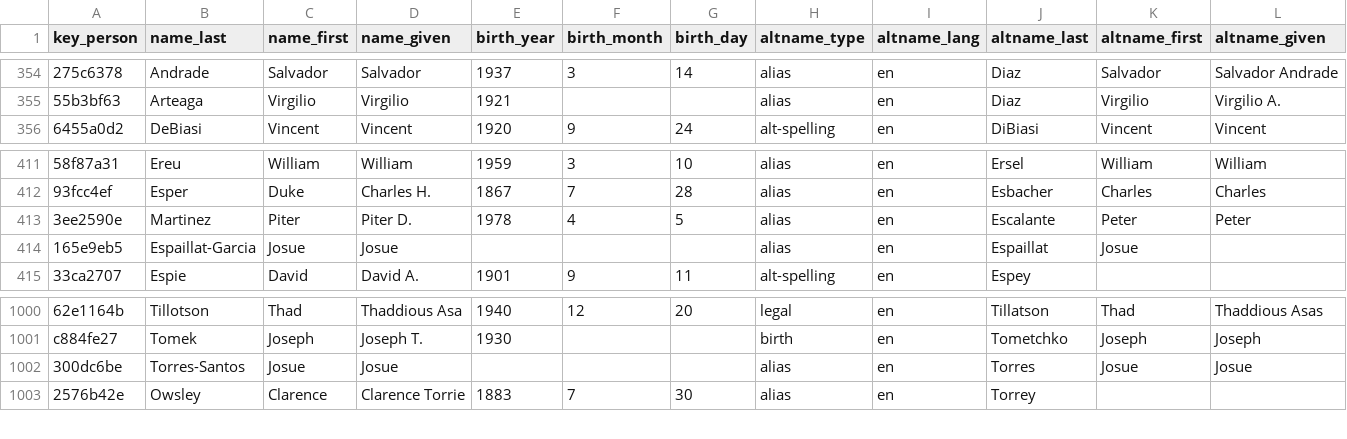
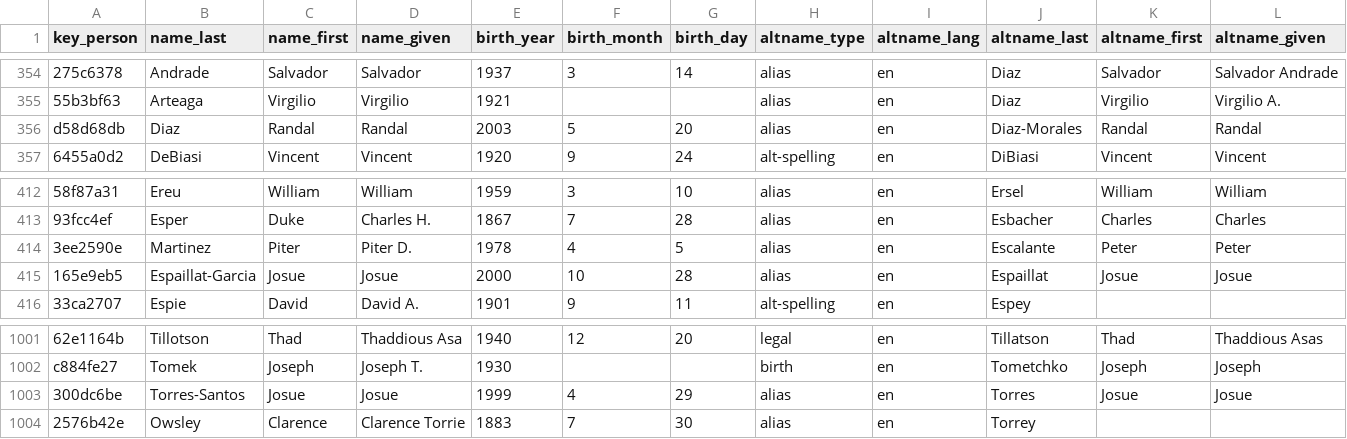
Before and after one commit to chadwickbureau/register, a CSV file: data/names.csv, drawn as a sheet; only a part is shown, gaps mark what is left out; addresses are those after the commit; rows hold the shown columns only; the diff names each change by its address in the sheet, - before the commit and + after, or states it on an @@ line.

Commit message:
Update people and names as of 2022-07-24.

```diff
--- a/data/names.csv
+++ b/data/names.csv
+row 356: d58d68db | Diaz | Randal | Randal | 2003 | 5 | 20 | alias | en | Diaz-Morales | Randal | Randal
-E415 (birth_year): (empty)
+E415 (birth_year): 2000
-F415 (birth_month): (empty)
+F415 (birth_month): 10
-G415 (birth_day): (empty)
+G415 (birth_day): 28
-L415 (altname_given): (empty)
+L415 (altname_given): Josue
-E1003 (birth_year): (empty)
+E1003 (birth_year): 1999
-F1003 (birth_month): (empty)
+F1003 (birth_month): 4
-G1003 (birth_day): (empty)
+G1003 (birth_day): 29
```
